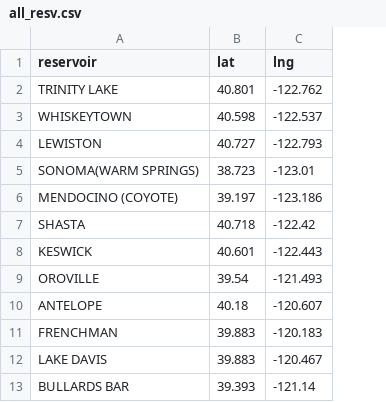
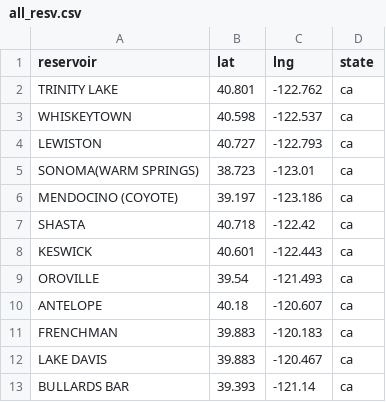
Before and after one commit to lfarrell/Western-Water, a CSV file: station_data/all_resv.csv, drawn as a sheet; only a part is shown; the diff names each change by its address in the sheet, - before the commit and + after, or states it on an @@ line.

```diff
--- a/station_data/all_resv.csv
+++ b/station_data/all_resv.csv
+column D (state), rows 2-13: all ca
```
Also changed, not shown: 1 other file.
